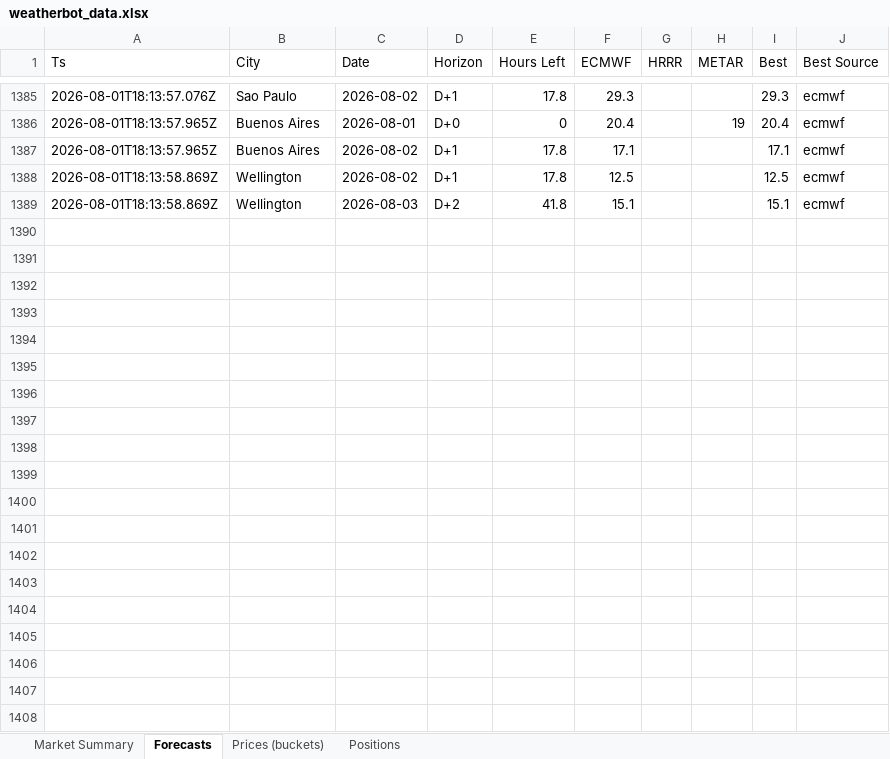
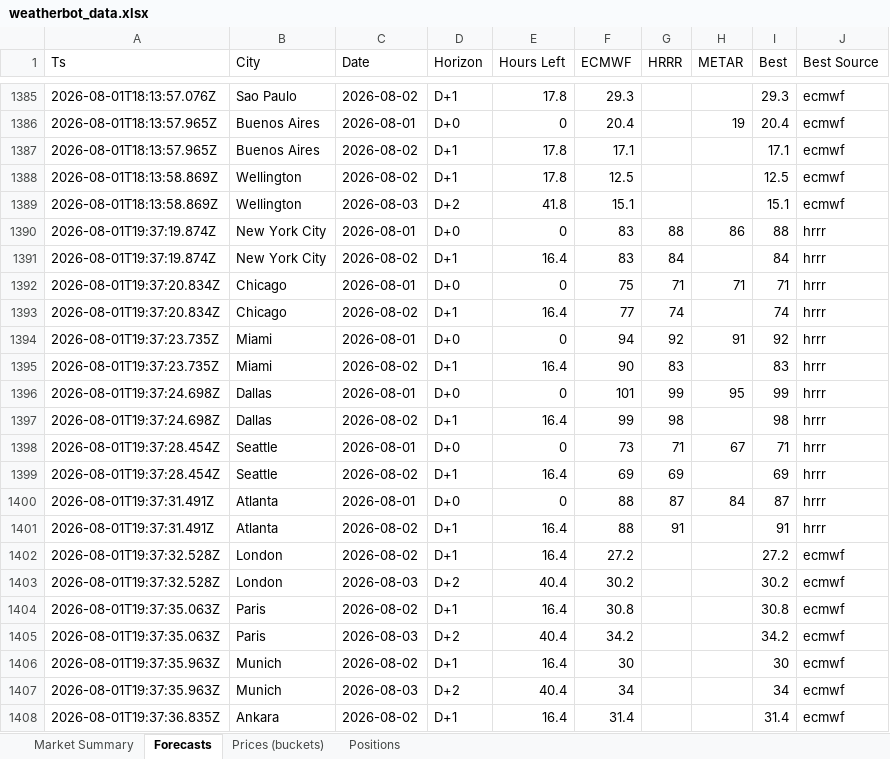
Before and after one commit to my6699/weatherbot-collector, an Excel workbook: data/weatherbot_data.xlsx, sheet Forecasts, drawn as a sheet; only a part is shown, gaps mark what is left out; values as stored, in another font and other column widths than the file's, no borders; the diff covers the shown part only; the diff names each change by its address in the sheet, - before the commit and + after, or states it on an @@ line.

```diff
--- a/data/weatherbot_data.xlsx (sheet Forecasts)
+++ b/data/weatherbot_data.xlsx (sheet Forecasts)
+row 1390: 2026-08-01T19:37:19.874Z | New York City | 2026-08-01 | D+0 | 0 | 83 | 88 | 86 | 88 | hrrr
+row 1391: 2026-08-01T19:37:19.874Z | New York City | 2026-08-02 | D+1 | 16.4 | 83 | 84 |  | 84 | hrrr
+row 1392: 2026-08-01T19:37:20.834Z | Chicago | 2026-08-01 | D+0 | 0 | 75 | 71 | 71 | 71 | hrrr
+row 1393: 2026-08-01T19:37:20.834Z | Chicago | 2026-08-02 | D+1 | 16.4 | 77 | 74 |  | 74 | hrrr
+row 1394: 2026-08-01T19:37:23.735Z | Miami | 2026-08-01 | D+0 | 0 | 94 | 92 | 91 | 92 | hrrr
+row 1395: 2026-08-01T19:37:23.735Z | Miami | 2026-08-02 | D+1 | 16.4 | 90 | 83 |  | 83 | hrrr
+row 1396: 2026-08-01T19:37:24.698Z | Dallas | 2026-08-01 | D+0 | 0 | 101 | 99 | 95 | 99 | hrrr
+row 1397: 2026-08-01T19:37:24.698Z | Dallas | 2026-08-02 | D+1 | 16.4 | 99 | 98 |  | 98 | hrrr
+row 1398: 2026-08-01T19:37:28.454Z | Seattle | 2026-08-01 | D+0 | 0 | 73 | 71 | 67 | 71 | hrrr
+row 1399: 2026-08-01T19:37:28.454Z | Seattle | 2026-08-02 | D+1 | 16.4 | 69 | 69 |  | 69 | hrrr
+row 1400: 2026-08-01T19:37:31.491Z | Atlanta | 2026-08-01 | D+0 | 0 | 88 | 87 | 84 | 87 | hrrr
+row 1401: 2026-08-01T19:37:31.491Z | Atlanta | 2026-08-02 | D+1 | 16.4 | 88 | 91 |  | 91 | hrrr
+row 1402: 2026-08-01T19:37:32.528Z | London | 2026-08-02 | D+1 | 16.4 | 27.2 |  |  | 27.2 | ecmwf
+row 1403: 2026-08-01T19:37:32.528Z | London | 2026-08-03 | D+2 | 40.4 | 30.2 |  |  | 30.2 | ecmwf
+row 1404: 2026-08-01T19:37:35.063Z | Paris | 2026-08-02 | D+1 | 16.4 | 30.8 |  |  | 30.8 | ecmwf
+row 1405: 2026-08-01T19:37:35.063Z | Paris | 2026-08-03 | D+2 | 40.4 | 34.2 |  |  | 34.2 | ecmwf
+row 1406: 2026-08-01T19:37:35.963Z | Munich | 2026-08-02 | D+1 | 16.4 | 30 |  |  | 30 | ecmwf
+row 1407: 2026-08-01T19:37:35.963Z | Munich | 2026-08-03 | D+2 | 40.4 | 34 |  |  | 34 | ecmwf
+row 1408: 2026-08-01T19:37:36.835Z | Ankara | 2026-08-02 | D+1 | 16.4 | 31.4 |  |  | 31.4 | ecmwf
```
Also changed, not shown: 21 added rows elsewhere in this sheet, sheet Prices (buckets), sheet Market Summary, 40 other files.
